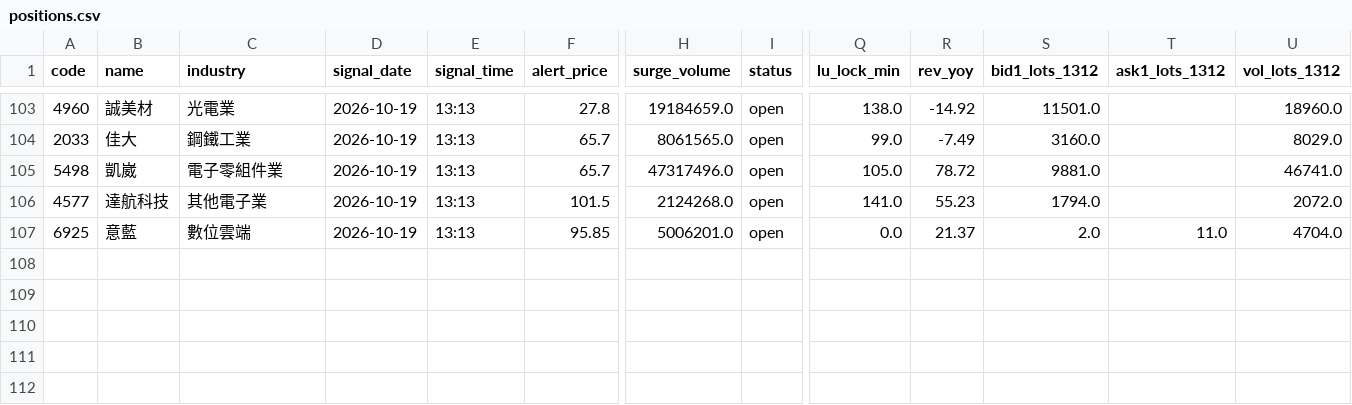
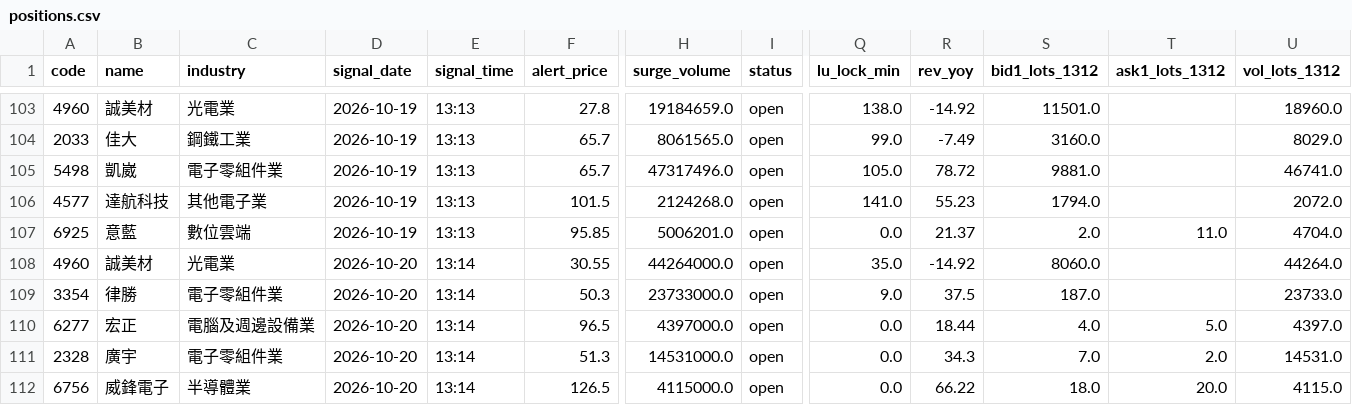
Before and after one commit to stevenhsiehsheng-ctrl/tw-stock-screener, a CSV file: data/positions.csv, drawn as a sheet; only a part is shown, gaps mark what is left out; rows hold the shown columns only; the diff names each change by its address in the sheet, - before the commit and + after, or states it on an @@ line.

```diff
--- a/data/positions.csv
+++ b/data/positions.csv
+row 108: 4960 | 誠美材 | 光電業 | 2026-10-20 | 13:14 | 30.55 | 44264000.0 | open | 35.0 | -14.92 | 8060.0 |  | 44264.0
+row 109: 3354 | 律勝 | 電子零組件業 | 2026-10-20 | 13:14 | 50.3 | 23733000.0 | open | 9.0 | 37.5 | 187.0 |  | 23733.0
+row 110: 6277 | 宏正 | 電腦及週邊設備業 | 2026-10-20 | 13:14 | 96.5 | 4397000.0 | open | 0.0 | 18.44 | 4.0 | 5.0 | 4397.0
+row 111: 2328 | 廣宇 | 電子零組件業 | 2026-10-20 | 13:14 | 51.3 | 14531000.0 | open | 0.0 | 34.3 | 7.0 | 2.0 | 14531.0
+row 112: 6756 | 威鋒電子 | 半導體業 | 2026-10-20 | 13:14 | 126.5 | 4115000.0 | open | 0.0 | 66.22 | 18.0 | 20.0 | 4115.0
```
Also changed, not shown: 11 other files.
